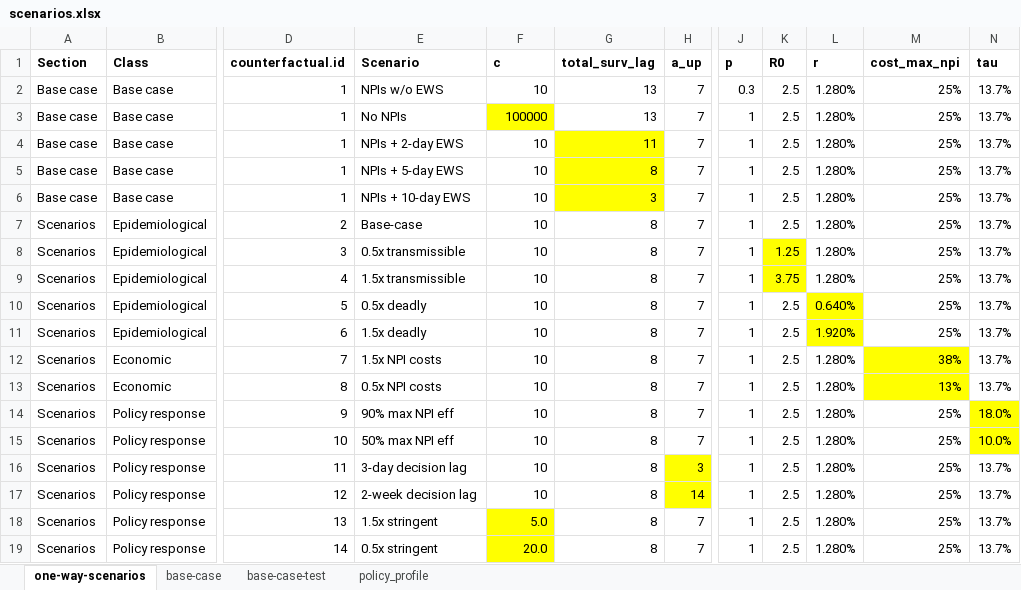
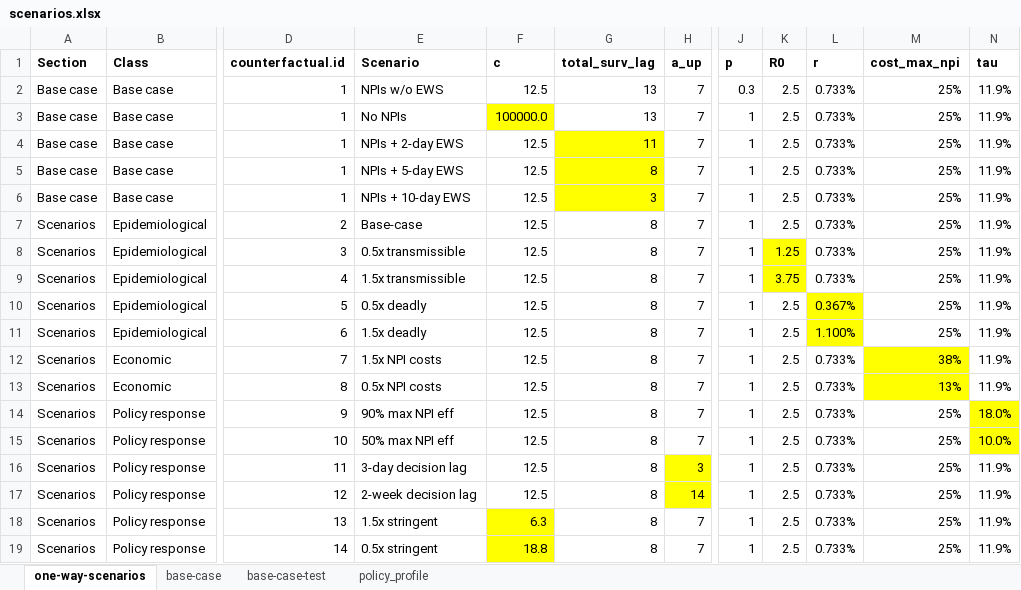
Before and after one commit to RANDCorporation/value-of-env-surveillance, an Excel workbook: data/scenarios.xlsx, sheet one-way-scenarios, drawn as a sheet; only a part is shown, gaps mark what is left out; values as stored, in another font and other column widths than the file's, no borders; the diff names each change by its address in the sheet, - before the commit and + after, or states it on an @@ line.

```diff
--- a/data/scenarios.xlsx (sheet one-way-scenarios)
+++ b/data/scenarios.xlsx (sheet one-way-scenarios)
-F2 (c): 10
+F2 (c): 12.5
-L2:L9 (r): 1.280%
+L2:L9 (r): 0.733%
-N2:N13 (tau): 13.7%
+N2:N13 (tau): 11.9%
-F3 (c): 100000
+F3 (c): 100000.0
-F4:F17 (c): 10
+F4:F17 (c): 12.5
-L10 (r): 0.640%
+L10 (r): 0.367%
-L11 (r): 1.920%
+L11 (r): 1.100%
-L12:L19 (r): 1.280%
+L12:L19 (r): 0.733%
-N16:N19 (tau): 13.7%
+N16:N19 (tau): 11.9%
-F18 (c): 5.0
+F18 (c): 6.3
-F19 (c): 20.0
+F19 (c): 18.8
```
Also changed, not shown: sheet policy_profile, data/metapopulation-inputs-master.xlsx, 4 other files.
